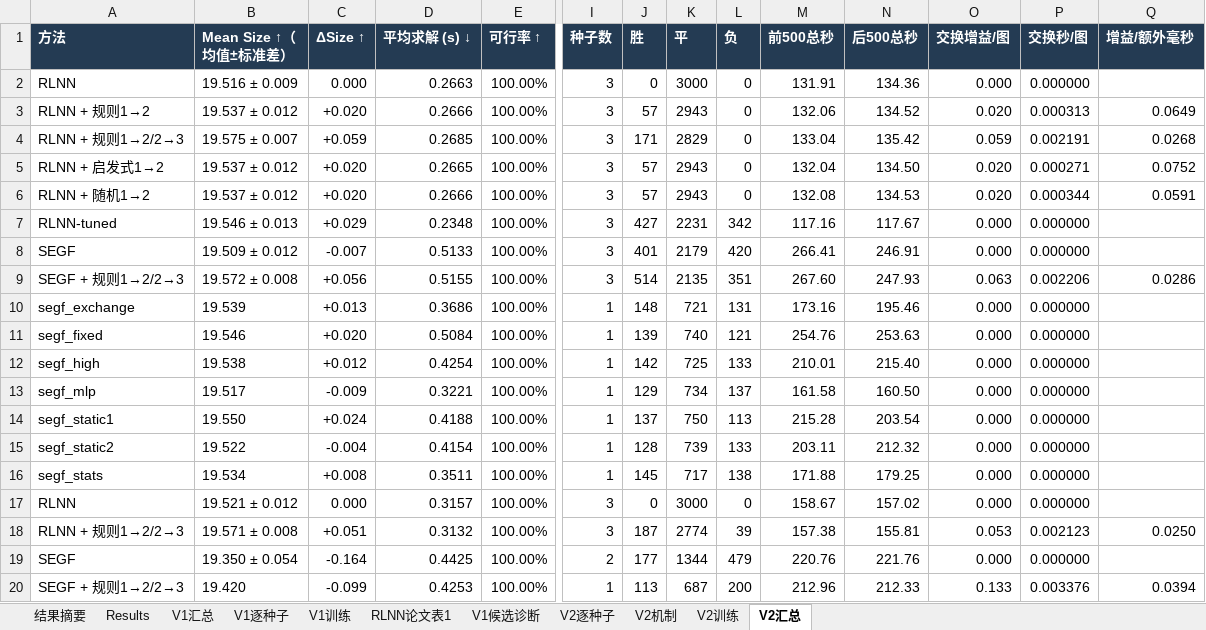
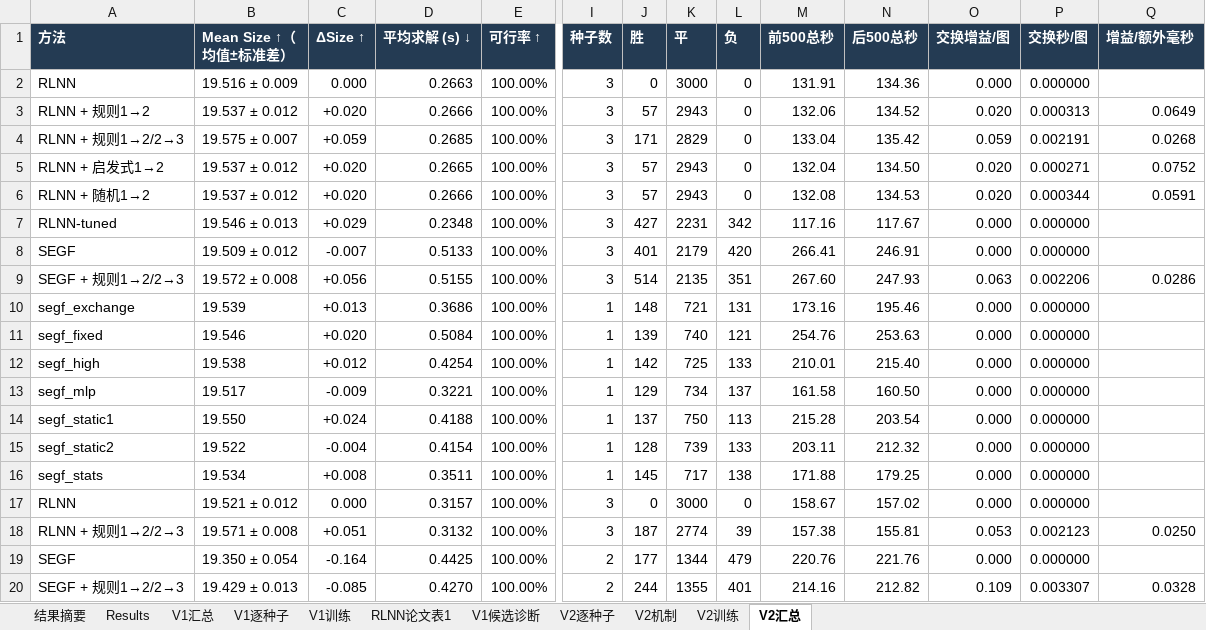
Before and after one commit to YuqiWang-code/RLNN_lab, an Excel workbook: docs/实验结果.xlsx, sheet V2汇总, drawn as a sheet; only a part is shown, gaps mark what is left out; values as stored, in another font and other column widths than the file's, no borders; the diff names each change by its address in the sheet, - before the commit and + after, or states it on an @@ line.

```diff
--- a/docs/实验结果.xlsx (sheet V2汇总)
+++ b/docs/实验结果.xlsx (sheet V2汇总)
-B20 (Mean Size ↑（均值±标准差）): 19.420
+B20 (Mean Size ↑（均值±标准差）): 19.429 ± 0.013
-C20 (ΔSize ↑): -0.099
+C20 (ΔSize ↑): -0.085
-D20 (平均求解 (s) ↓): 0.4253
+D20 (平均求解 (s) ↓): 0.4270
-I20 (种子数): 1
+I20 (种子数): 2
-J20 (胜): 113
+J20 (胜): 244
-K20 (平): 687
+K20 (平): 1355
-L20 (负): 200
+L20 (负): 401
-M20 (前500总秒): 212.96
+M20 (前500总秒): 214.16
-N20 (后500总秒): 212.33
+N20 (后500总秒): 212.82
-O20 (交换增益/图): 0.133
+O20 (交换增益/图): 0.109
-P20 (交换秒/图): 0.003376
+P20 (交换秒/图): 0.003307
-Q20 (增益/额外毫秒): 0.0394
+Q20 (增益/额外毫秒): 0.0328
```
Also changed, not shown: sheet V2逐种子, 2 other files.
